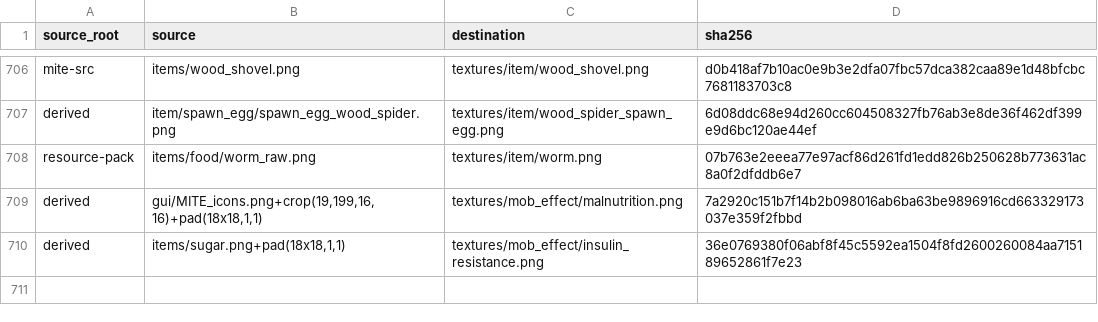
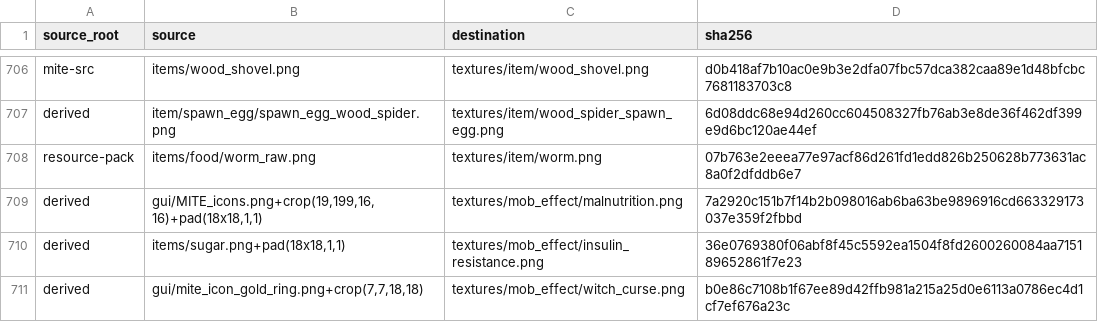
Before and after one commit to inxups/inf-x, a TSV file: src/main/resources/assets/infx/mite_texture_manifest.tsv, drawn as a sheet; only a part is shown, gaps mark what is left out.

Commit message:
feat: add witch curse HUD icon

```diff
--- a/src/main/resources/assets/infx/mite_texture_manifest.tsv
+++ b/src/main/resources/assets/infx/mite_texture_manifest.tsv
@@ -710 +710,2 @@ derived	gui/MITE_icons.png+crop(19,199,16,16)+pad(18x18,1,1)	textures/mob_effect
 derived	items/sugar.png+pad(18x18,1,1)	textures/mob_effect/insulin_resistance.png	36e0769380f06abf8f45c5592ea1504f8fd2600260084aa715189652861f7e23
+derived	gui/mite_icon_gold_ring.png+crop(7,7,18,18)	textures/mob_effect/witch_curse.png	b0e86c7108b1f67ee89d42ffb981a215a25d0e6113a0786ec4d1cf7ef676a23c
```
Also changed, not shown: 5 other files.
